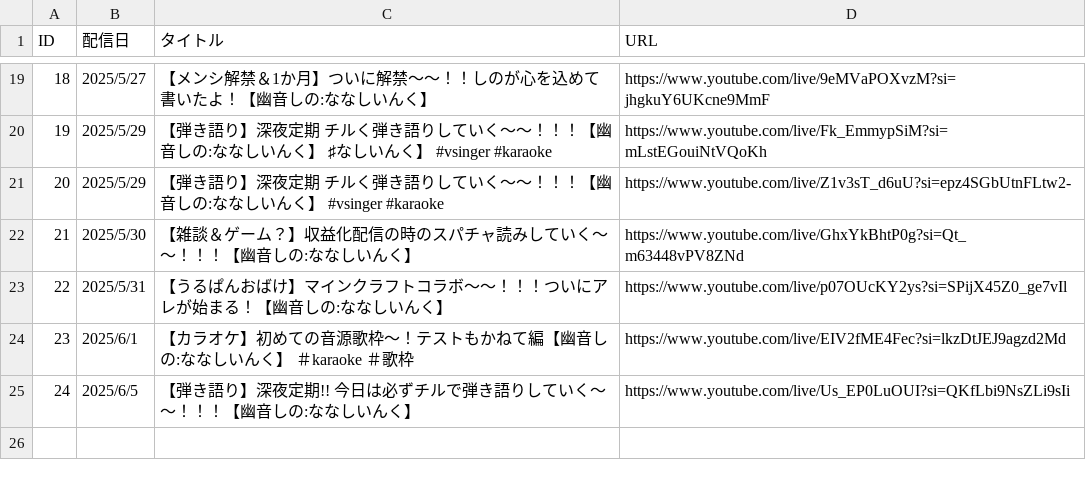
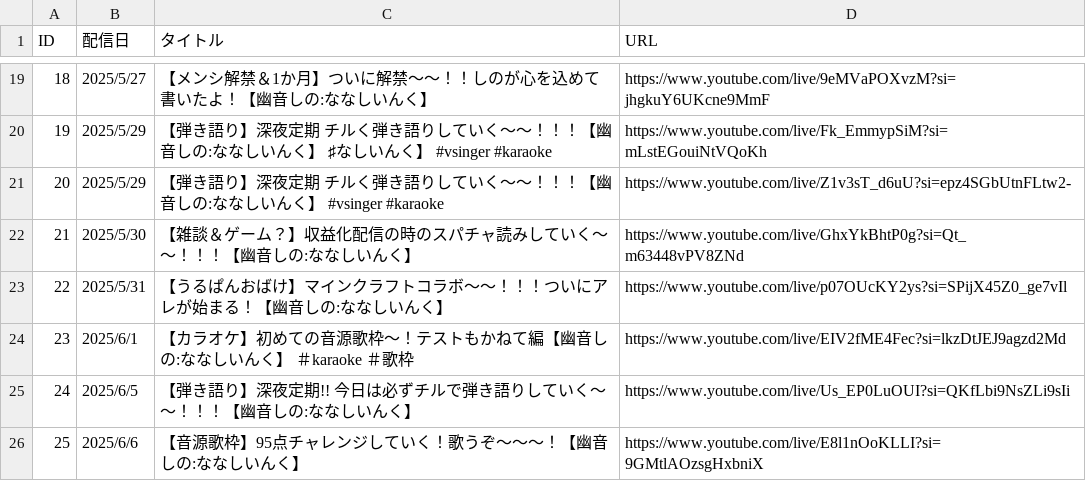
Before and after one commit to kajuen-kajuen/shinoutatime-streamlit, a TSV file: data/M_YT_LIVE.TSV, drawn as a sheet; only a part is shown, gaps mark what is left out; the diff names each change by its address in the sheet, - before the commit and + after, or states it on an @@ line.

```diff
--- a/data/M_YT_LIVE.TSV
+++ b/data/M_YT_LIVE.TSV
+row 26: 25 | 2025/6/6 | 【音源歌枠】95点チャレンジしていく！歌うぞ～～～！【幽音しの:ななしいんく】 | https://www.youtube.com/live/E8l1nOoKLLI?si=9GMtlAOzsgHxbniX
```
Also changed, not shown: data/M_YT_LIVE_TIMESTAMP.TSV.
